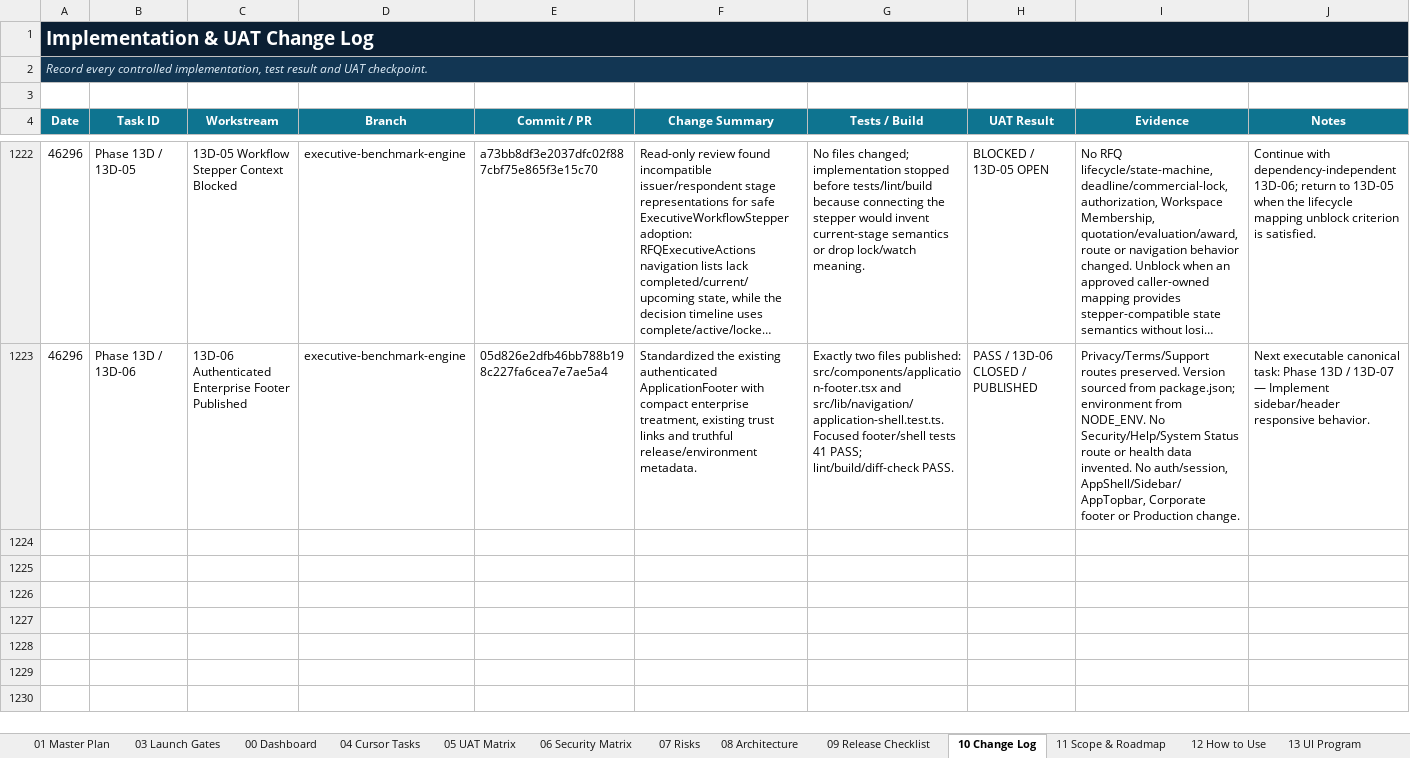
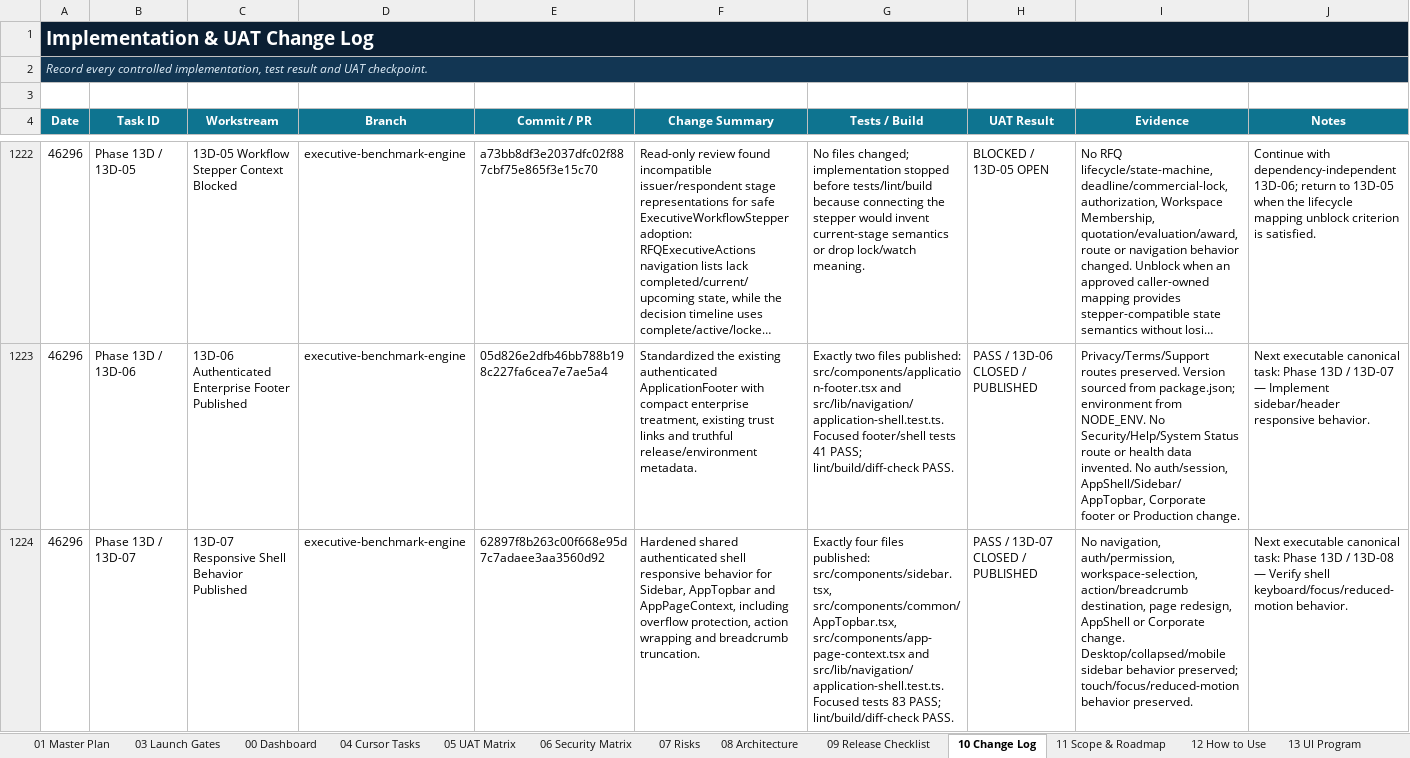
Before and after one commit to amirtaheri1978-cyber/nexuspavilion-core, an Excel workbook: docs/governance/NexusPavilion_Master_Launch_Execution_Plan.xlsx, sheet 10 Change Log, drawn as a sheet; only a part is shown, gaps mark what is left out; long unchanged cells end in …; values as stored, in another font and other column widths than the file's, no borders; table styles not drawn; the diff names each change by its address in the sheet, - before the commit and + after, or states it on an @@ line.

Commit message:
Close responsive shell behavior task

```diff
--- a/docs/governance/NexusPavilion_Master_Launch_Execution_Plan.xlsx (sheet 10 Change Log)
+++ b/docs/governance/NexusPavilion_Master_Launch_Execution_Plan.xlsx (sheet 10 Change Log)
+row 1224: 46296 | Phase 13D / 13D-07 | 13D-07 Responsive Shell Behavior Published | executive-benchmark-engine | 62897f8b263c00f668e95d7c7adaee3aa3560d92 | Hardened shared authenticated shell responsive behavior for Sidebar, AppTopbar and AppPageContext, including overflow protection, action wrapping and breadcrumb truncation. | Exactly four files published: src/components/sidebar.tsx, src/components/common/AppTopbar.tsx, src/components/app-page-context.tsx and src/lib/navigation/application-shell.test.ts. Focused tests 83 PASS; lint/build/diff-check PASS. | PASS / 13D-07 CLOSED / PUBLISHED | No navigation, auth/permission, workspace-selection, action/breadcrumb destination, page redesign, AppShell or Corporate change. Desktop/collapsed/mobile sidebar behavior preserved; touch/focus/reduced-motion behavior preserved. | Next executable canonical task: Phase 13D / 13D-08 — Verify shell keyboard/focus/reduced-motion behavior.
```
Also changed, not shown: sheet 00 Dashboard, sheet 01 Master Plan, sheet 13 UI Program, charts or pictures.
